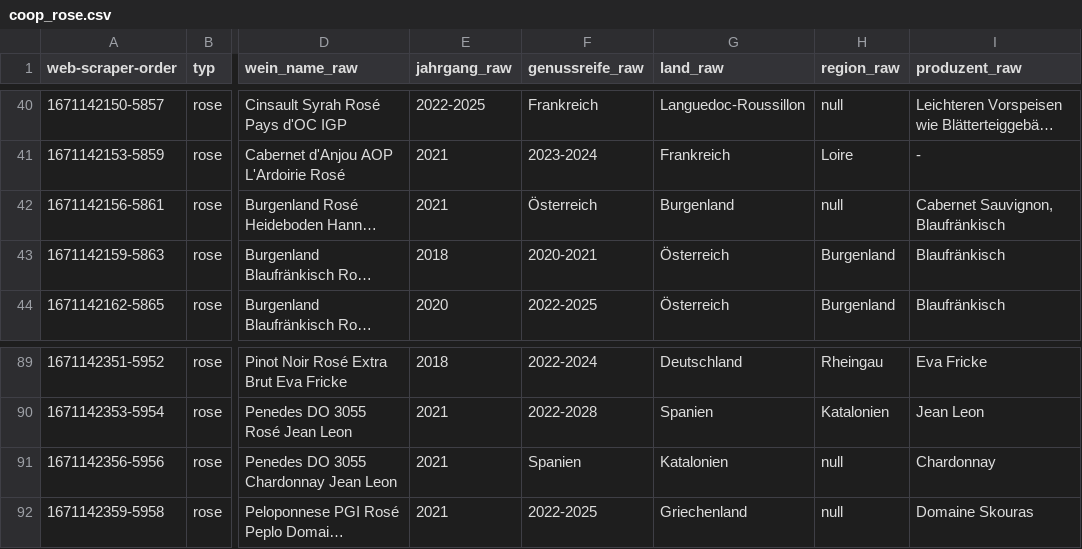
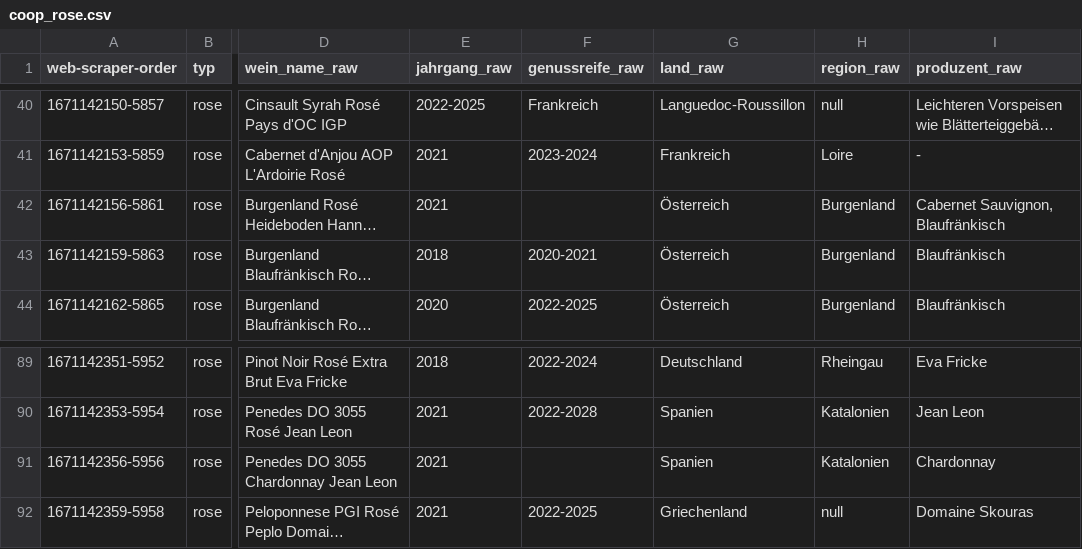
Before and after one commit to TobiasFatzer/data_analytics_final_project, a CSV file: raw_data/coop_rose.csv, drawn as a sheet; only a part is shown, gaps mark what is left out; long unchanged cells end in …; the diff names each change by its address in the sheet, - before the commit and + after, or states it on an @@ line.

```diff
--- a/raw_data/coop_rose.csv
+++ b/raw_data/coop_rose.csv
-F42 (genussreife_raw): Österreich
+F42 (genussreife_raw): (empty)
-G42 (land_raw): Burgenland
+G42 (land_raw): Österreich
-H42 (region_raw): null
+H42 (region_raw): Burgenland
-F91 (genussreife_raw): Spanien
+F91 (genussreife_raw): (empty)
-G91 (land_raw): Katalonien
+G91 (land_raw): Spanien
-H91 (region_raw): null
+H91 (region_raw): Katalonien
```
Also changed, not shown: raw_data/coop_champagner.csv, raw_data/coop_dessert.csv, 2 other files.
